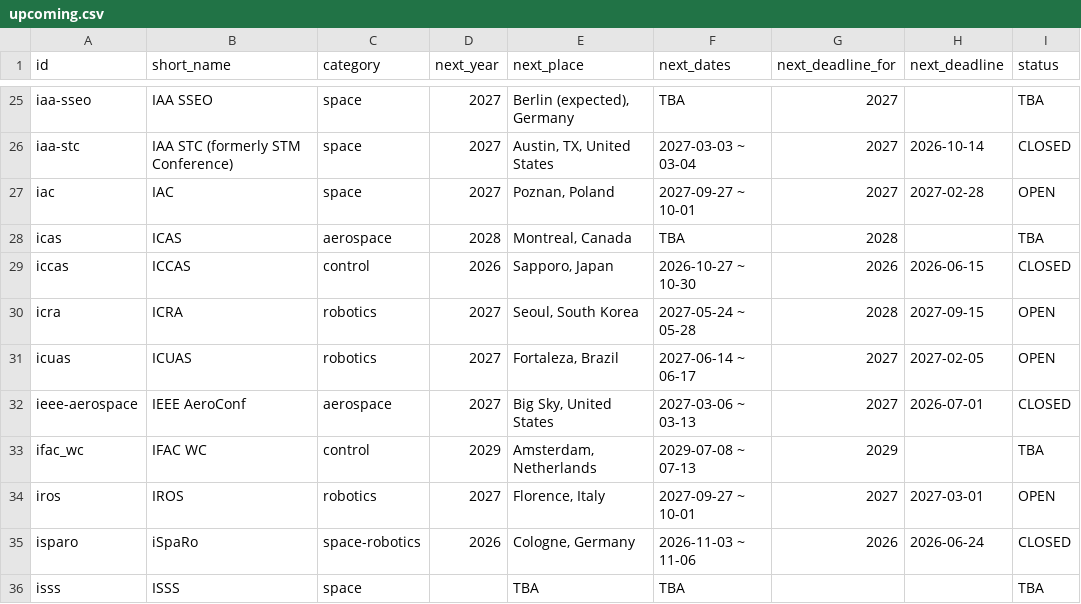
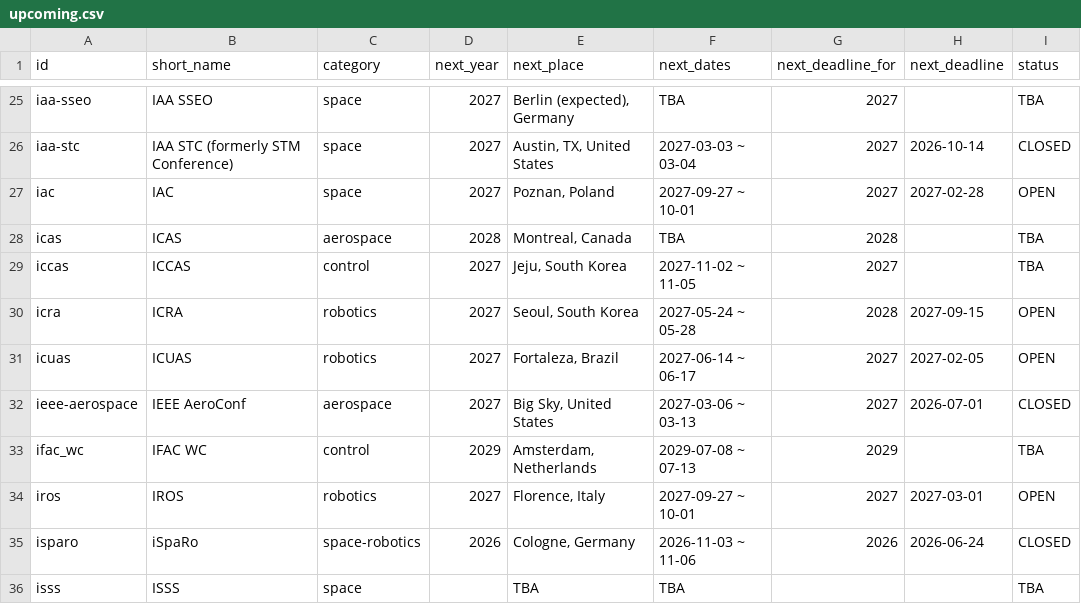
Before and after one commit to kijang-IK/space-robotics-conferences, a CSV file: data/upcoming.csv, drawn as a sheet; only a part is shown, gaps mark what is left out; the diff names each change by its address in the sheet, - before the commit and + after, or states it on an @@ line.

```diff
--- a/data/upcoming.csv
+++ b/data/upcoming.csv
-D29 (next_year): 2026
+D29 (next_year): 2027
-E29 (next_place): Sapporo, Japan
+E29 (next_place): Jeju, South Korea
-F29 (next_dates): 2026-10-27 ~ 10-30
+F29 (next_dates): 2027-11-02 ~ 11-05
-G29 (next_deadline_for): 2026
+G29 (next_deadline_for): 2027
-H29 (next_deadline): 2026-06-15
+H29 (next_deadline): (empty)
-I29 (status): CLOSED
+I29 (status): TBA
```
Also changed, not shown: 3 other files.
